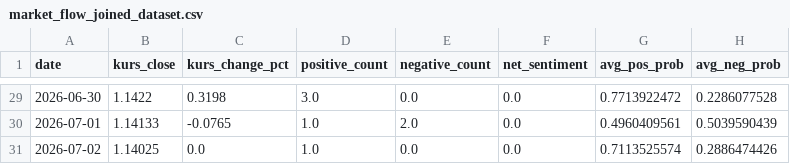
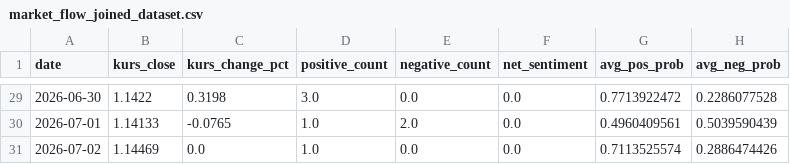
Before and after one commit to rrrambatsigma/project-ipbd-kelompok11, a CSV file: rafah/modelling/market_flow_outputs/market_flow_joined_dataset.csv, drawn as a sheet; only a part is shown, gaps mark what is left out; the diff names each change by its address in the sheet, - before the commit and + after, or states it on an @@ line.

```diff
--- a/rafah/modelling/market_flow_outputs/market_flow_joined_dataset.csv
+++ b/rafah/modelling/market_flow_outputs/market_flow_joined_dataset.csv
-B31 (kurs_close): 1.14025
+B31 (kurs_close): 1.14469
```
Also changed, not shown: 16 other files.
